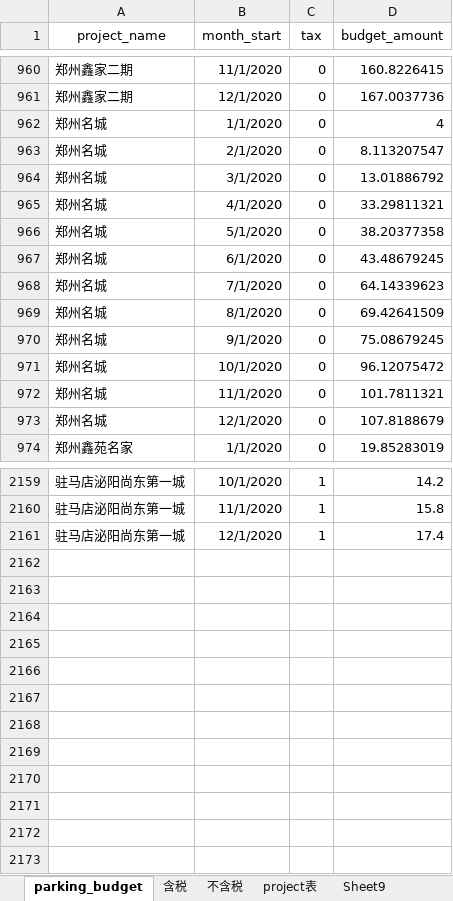
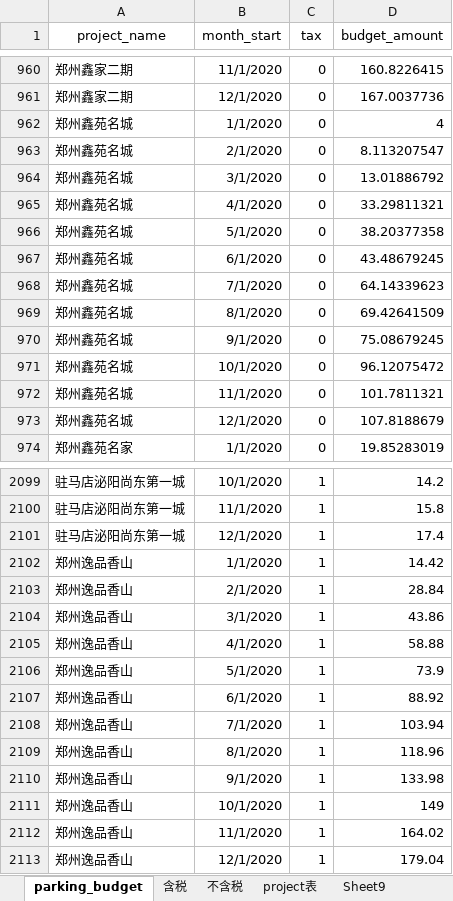
Before and after one commit to hry-work/data, an Excel workbook: mid/dim/2020车位预算.xlsx, sheet parking_budget, drawn as a sheet; only a part is shown, gaps mark what is left out; values as stored, in another font and other column widths than the file's, no borders; the diff covers the shown part only; the diff names each change by its address in the sheet, - before the commit and + after, or states it on an @@ line.

```diff
--- a/mid/dim/2020车位预算.xlsx (sheet parking_budget)
+++ b/mid/dim/2020车位预算.xlsx (sheet parking_budget)
-A962:A973 (project_name): 郑州名城
+A962:A973 (project_name): 郑州鑫苑名城
+row 2102: 郑州逸品香山 | 1/1/2020 | 1 | 14.42
+row 2103: 郑州逸品香山 | 2/1/2020 | 1 | 28.84
+row 2104: 郑州逸品香山 | 3/1/2020 | 1 | 43.86
+row 2105: 郑州逸品香山 | 4/1/2020 | 1 | 58.88
+row 2106: 郑州逸品香山 | 5/1/2020 | 1 | 73.9
+row 2107: 郑州逸品香山 | 6/1/2020 | 1 | 88.92
+row 2108: 郑州逸品香山 | 7/1/2020 | 1 | 103.94
+row 2109: 郑州逸品香山 | 8/1/2020 | 1 | 118.96
+row 2110: 郑州逸品香山 | 9/1/2020 | 1 | 133.98
+row 2111: 郑州逸品香山 | 10/1/2020 | 1 | 149
+row 2112: 郑州逸品香山 | 11/1/2020 | 1 | 164.02
+row 2113: 郑州逸品香山 | 12/1/2020 | 1 | 179.04
```
Also changed, not shown: 60 removed rows and 12 edited cells elsewhere in this sheet, sheet 含税, mid/dim/税率表.xlsx, 2 other files.
